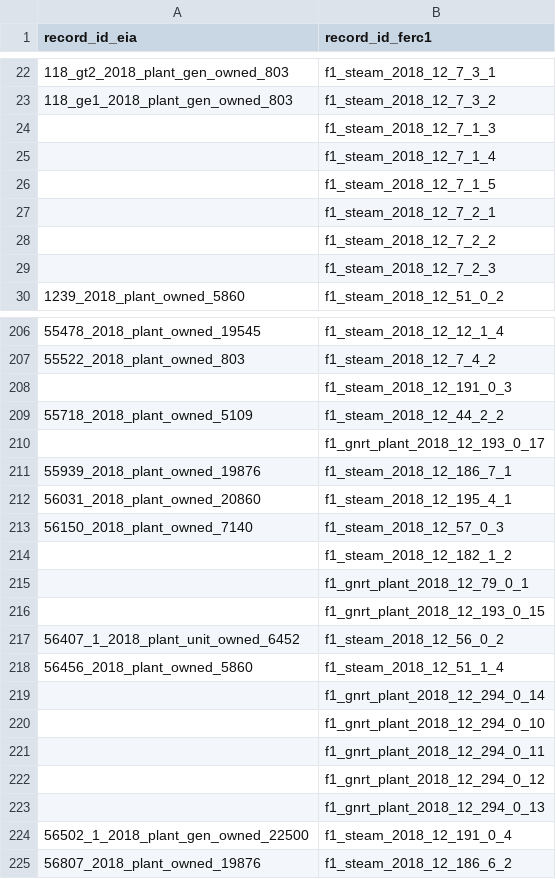
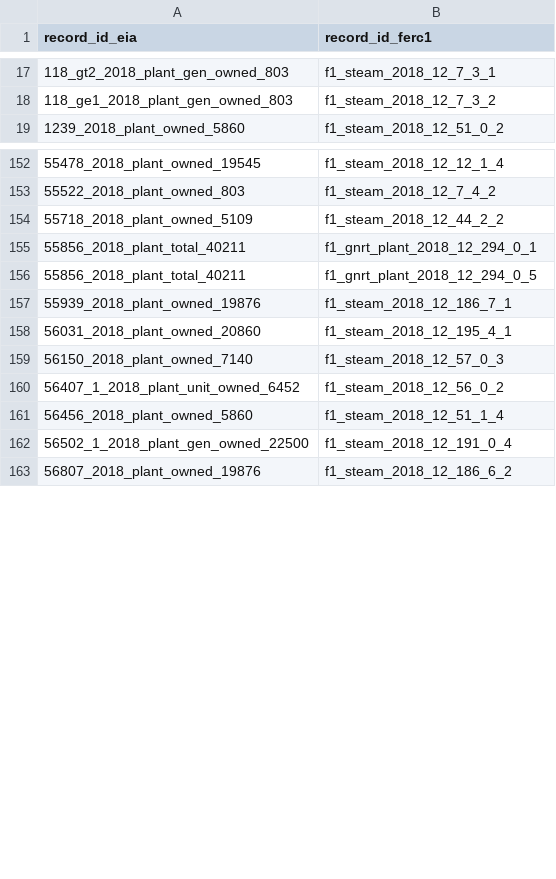
Before and after one commit to catalyst-cooperative/rmi-ferc1-eia, a CSV file: inputs/train_ferc1_to_eia.csv, drawn as a sheet; only a part is shown, gaps mark what is left out; removed rows and columns are numbered as before the commit, all else as after; the diff covers the shown part only; the diff names each change by its address in the sheet, - before the commit and + after, or states it on an @@ line.

```diff
--- a/inputs/train_ferc1_to_eia.csv
+++ b/inputs/train_ferc1_to_eia.csv
-row 24:  | f1_steam_2018_12_7_1_3
-row 25:  | f1_steam_2018_12_7_1_4
-row 26:  | f1_steam_2018_12_7_1_5
-row 27:  | f1_steam_2018_12_7_2_1
-row 28:  | f1_steam_2018_12_7_2_2
-row 29:  | f1_steam_2018_12_7_2_3
-row 208:  | f1_steam_2018_12_191_0_3
-row 210:  | f1_gnrt_plant_2018_12_193_0_17
+row 155: 55856_2018_plant_total_40211 | f1_gnrt_plant_2018_12_294_0_1
+row 156: 55856_2018_plant_total_40211 | f1_gnrt_plant_2018_12_294_0_5
-row 214:  | f1_steam_2018_12_182_1_2
-row 215:  | f1_gnrt_plant_2018_12_79_0_1
-row 216:  | f1_gnrt_plant_2018_12_193_0_15
-row 219:  | f1_gnrt_plant_2018_12_294_0_14
-row 220:  | f1_gnrt_plant_2018_12_294_0_10
-row 221:  | f1_gnrt_plant_2018_12_294_0_11
-row 222:  | f1_gnrt_plant_2018_12_294_0_12
-row 223:  | f1_gnrt_plant_2018_12_294_0_13
```
Also changed, not shown: 92 removed rows elsewhere in this file, 2 other files.
